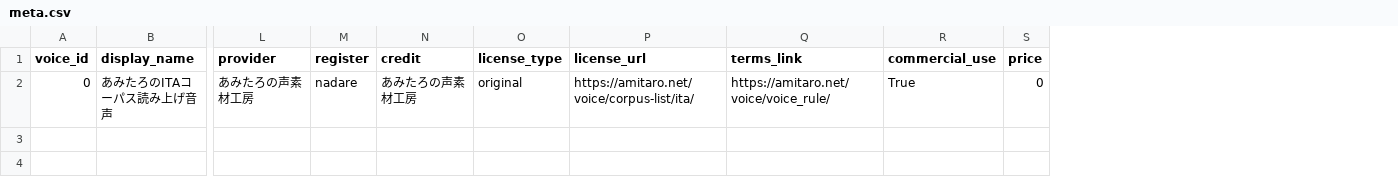
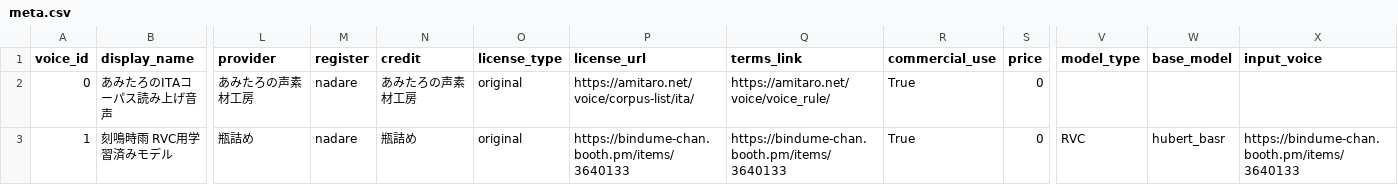
Before and after one commit to nadare881/voice-changer-vector-search, a CSV file: data/meta.csv, drawn as a sheet; only a part is shown, gaps mark what is left out; rows hold the shown columns only; the diff names each change by its address in the sheet, - before the commit and + after, or states it on an @@ line.

Commit message:
register request

```diff
--- a/data/meta.csv
+++ b/data/meta.csv
+column V (model_type), empty
+column W (base_model), empty
+column X (input_voice), empty
+row 3: 1 | 刻鳴時雨 RVC用学習済みモデル | 瓶詰め | nadare | 瓶詰め | original | https://bindume-chan.booth.pm/items/3640133 | https://bindume-chan.booth.pm/items/3640133 | True | 0 | RVC | hubert_basr | https://bindume-chan.booth.pm/items/3640133
```
Also changed, not shown: data/embeddings.tsv, 1 other file.
